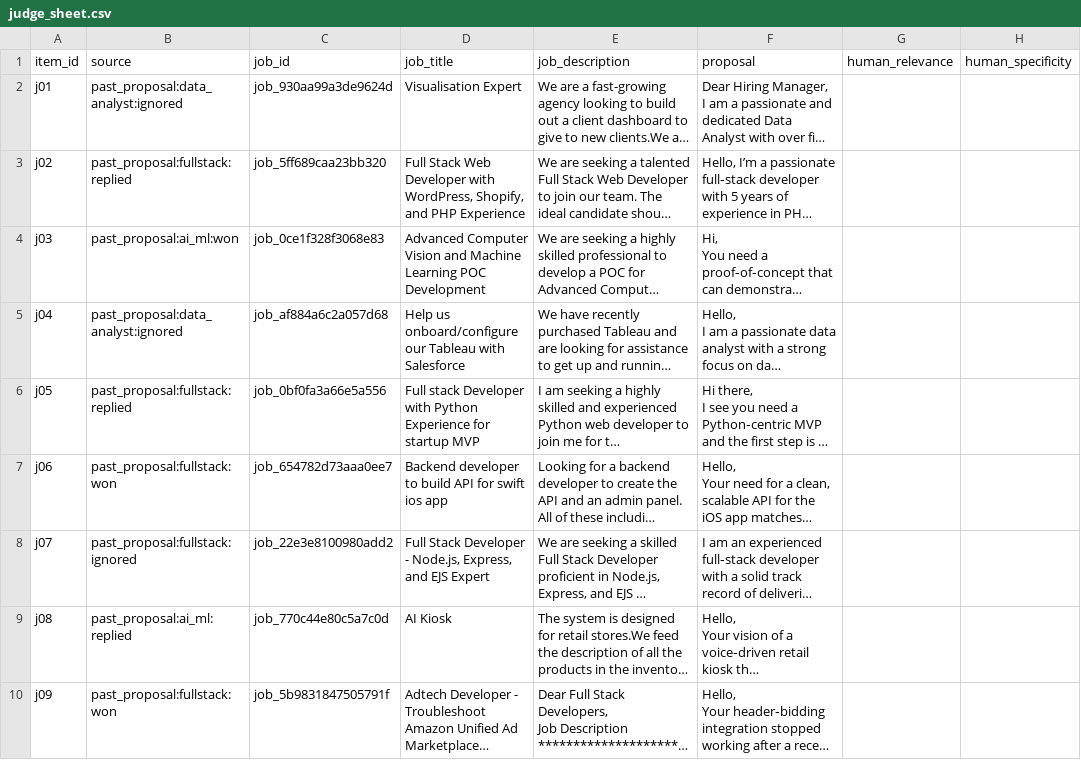
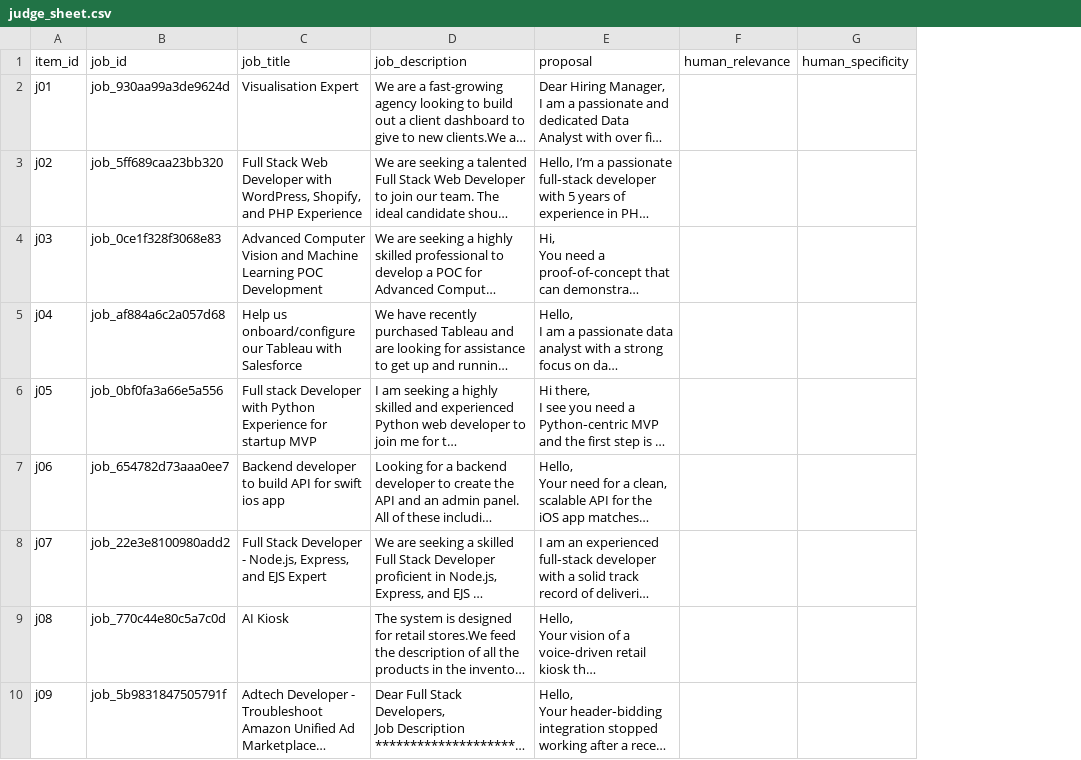
Before and after one commit to bilalabbasi14/gigbid, a CSV file: evals/labeling/judge_sheet.csv, drawn as a sheet; only a part is shown; long unchanged cells end in …; the diff names each change by its address in the sheet, - before the commit and + after, or states it on an @@ line.

Commit message:
fix(eval): keep the judge sheet's item sources out of the scorer's sight

```diff
--- a/evals/labeling/judge_sheet.csv
+++ b/evals/labeling/judge_sheet.csv
-column B (source), rows 2-10: past_proposal:data_analyst:ignored | past_proposal:fullstack:replied | past_proposal:ai_ml:won | past_proposal:data_analyst:ignored | past_proposal:fullstack:replied | past_proposal:fullstack:won | past_proposal:fullstack:ignored | past_proposal:ai_ml:replied | past_proposal:fullstack:won
```
Also changed, not shown: 2 other files.
